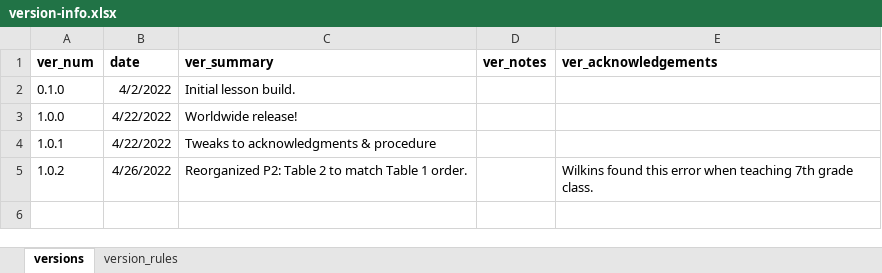
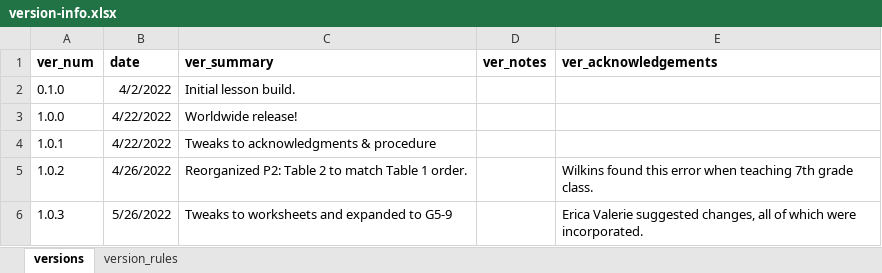
Before and after one commit to galacticpolymath/TEST, an Excel workbook: meta/version-info.xlsx, sheet versions, drawn as a sheet; values as stored, in another font and other column widths than the file's, no borders; charts and pictures not drawn; the diff names each change by its address in the sheet, - before the commit and + after, or states it on an @@ line.

Commit message:
update with Erica's feedback (and changes)

```diff
--- a/meta/version-info.xlsx (sheet versions)
+++ b/meta/version-info.xlsx (sheet versions)
+row 6: 1.0.3 | 5/26/2022 | Tweaks to worksheets and expanded to G5-9 |  | Erica Valerie suggested changes, all of which were incorporated.
```
Also changed, not shown: meta/procedure_GSheetsOnly.xlsx, meta/teaching-materials.xlsx, 12 other files.
